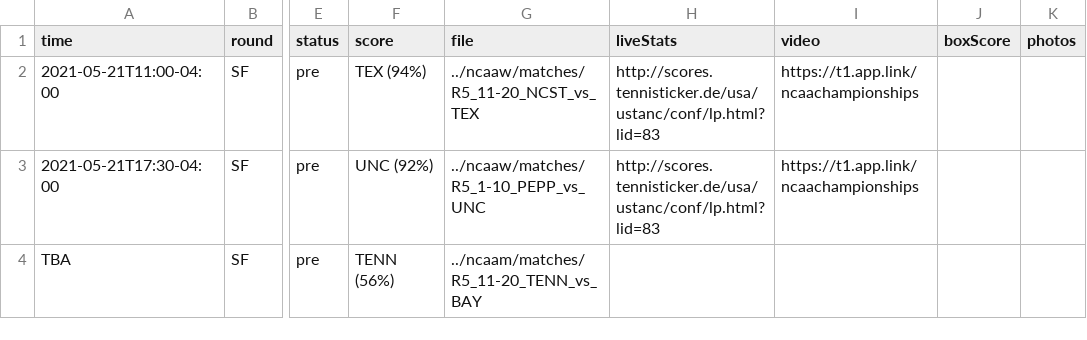
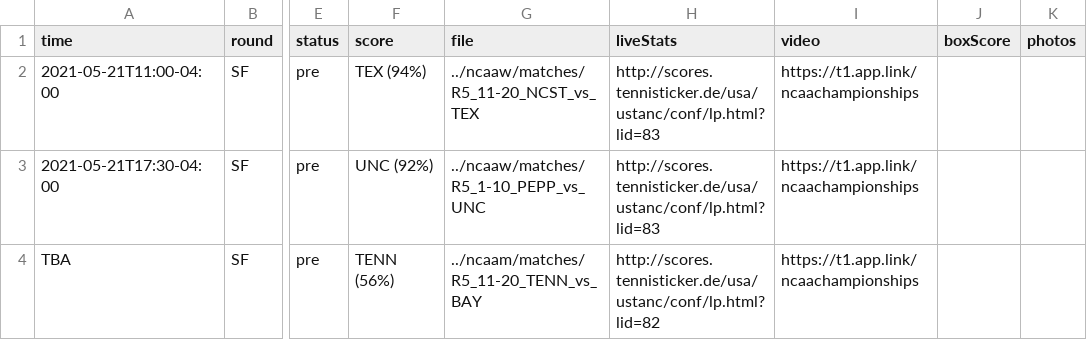
Before and after one commit to slam10s/may-madness, a TSV file: data/2020-21/schedule/05-21.tsv, drawn as a sheet; only a part is shown, gaps mark what is left out; the diff names each change by its address in the sheet, - before the commit and + after, or states it on an @@ line.

```diff
--- a/data/2020-21/schedule/05-21.tsv
+++ b/data/2020-21/schedule/05-21.tsv
-H4 (liveStats): (empty)
+H4 (liveStats): http://scores.tennisticker.de/usa/ustanc/conf/lp.html?lid=82
-I4 (video): (empty)
+I4 (video): https://t1.app.link/ncaachampionships
```
Also changed, not shown: data/2020-21/ncaam/singles.tsv, 2 other files.
